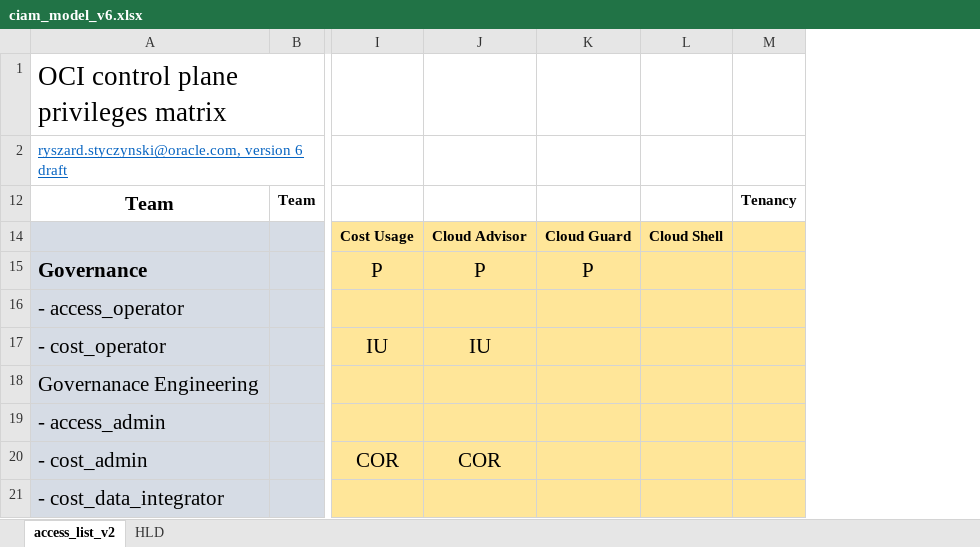
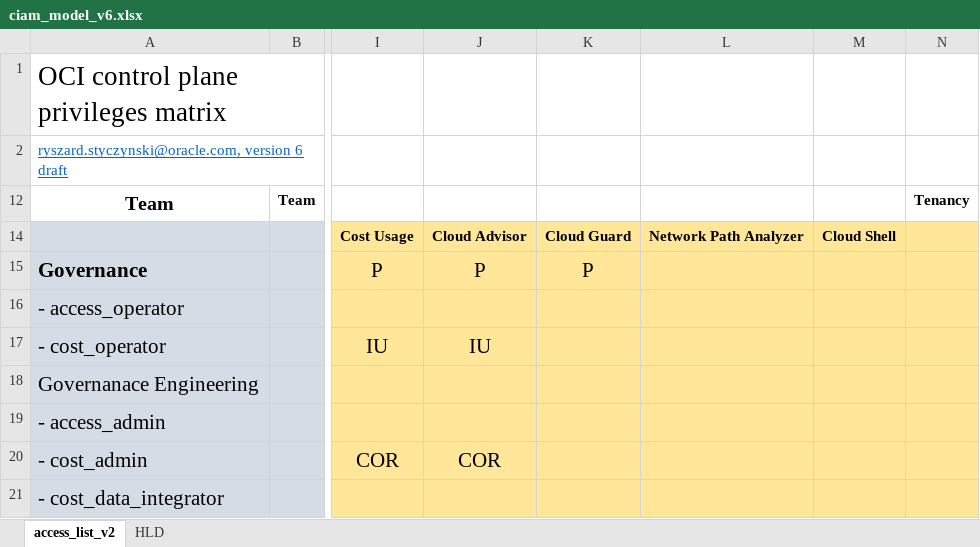
Before and after one commit to rstyczynski/Crystal_IAM, an Excel workbook: data/ciam_model_v6.xlsx, sheet access_list_v2, drawn as a sheet; only a part is shown, gaps mark what is left out; values as stored, in another font and other column widths than the file's, no borders; the diff names each change by its address in the sheet, - before the commit and + after, or states it on an @@ line.

```diff
--- a/data/ciam_model_v6.xlsx (sheet access_list_v2)
+++ b/data/ciam_model_v6.xlsx (sheet access_list_v2)
+column L, row 14: Network Path Analyzer
```
Also changed, not shown: formulas that keep their value, hidden cells, 2 other files.
